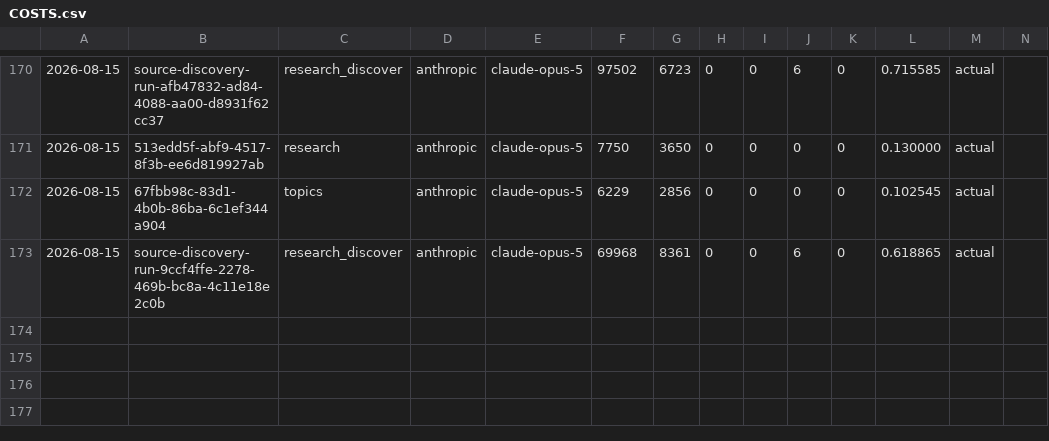
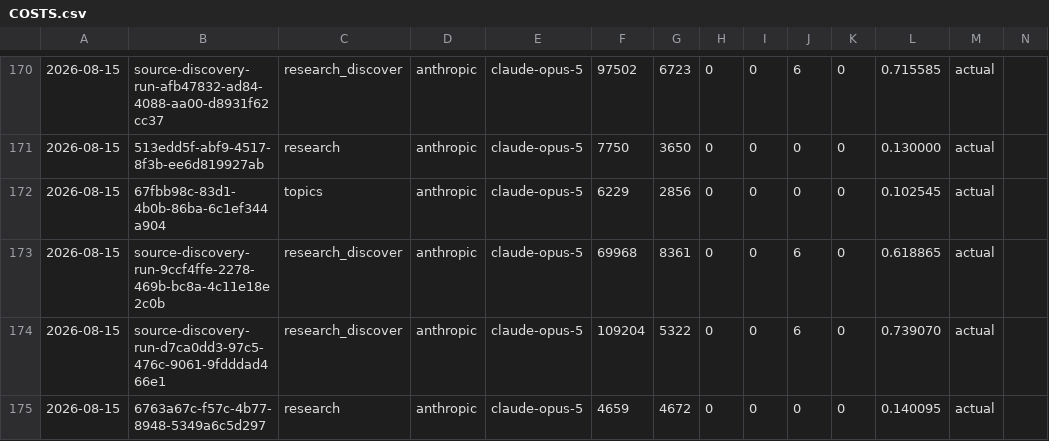
Before and after one commit to krapcys1-maker/nothing-is-accidental-agent, a CSV file: docs/COSTS.csv, drawn as a sheet; only a part is shown, gaps mark what is left out; the diff names each change by its address in the sheet, - before the commit and + after, or states it on an @@ line.

```diff
--- a/docs/COSTS.csv
+++ b/docs/COSTS.csv
+row 174: 2026-08-15 | source-discovery-run-d7ca0dd3-97c5-476c-9061-9fdddad466e1 | research_discover | anthropic | claude-opus-5 | 109204 | 5322 | 0 | 0 | 6 | 0 | 0.739070 | actual
+row 175: 2026-08-15 | 6763a67c-f57c-4b77-8948-5349a6c5d297 | research | anthropic | claude-opus-5 | 4659 | 4672 | 0 | 0 | 0 | 0 | 0.140095 | actual
```
